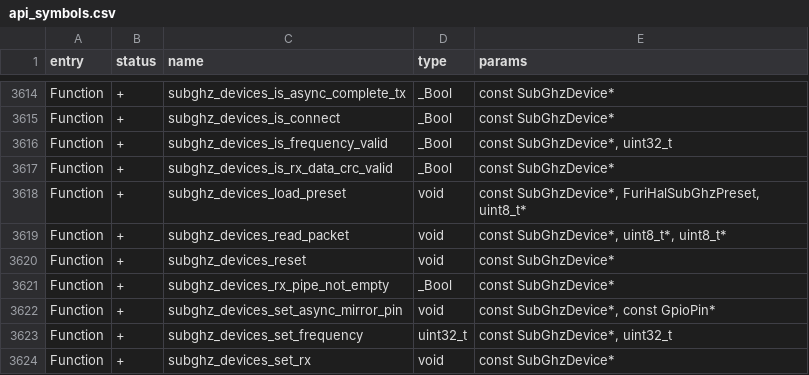
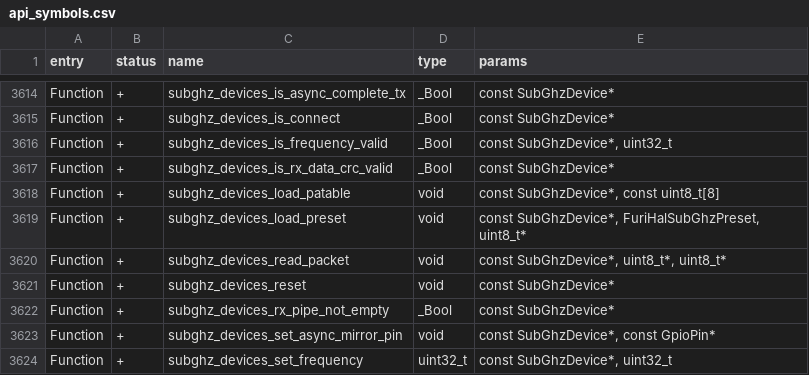
Before and after one commit to AJ60/Flipper_OLED_PCF8574_PN532, a CSV file: targets/f7/api_symbols.csv, drawn as a sheet; only a part is shown, gaps mark what is left out; the shorter side is filled out with more unchanged rows.

Commit message:
feat(subghz_jammer): TX-power PA-table fix + NumberInput freq editor
TX power: write the CC1101 PA_TABLE after preset+frequency load so the
user's power_level actually applies. Route through the device-agnostic
public API subghz_devices_load_patable(device, pa) so it works for both
the internal CC1101 and the external cc1101_ext plugin (the SubGhzDevice
is opaque and exposes no direct PA API).

SDK: add device-agnostic PA-table entry to the SubGhzDevice interconnect
vtable (SubGhzLoadPaTable typedef + load_patable field), expose
subghz_devices_load_patable() public API, register it on both the
internal and external CC1101 interconnects, and export it in
api_symbols.csv.

freq editor: replace the stale Widget scene (referenced removed helpers
freq_hz_to_text/freq_hz_to_index/freq_edit_step_index/freq_index_to_hz)
with a thin NumberInput wrapper delegating to jammer_freq_edit_enter(),
mirroring the ham_radio pattern.

Build: fap_dist copro_dist updater_package (TARGET_HW=7) succeeds;
subghz_jammer.fap links subghz_devices_load_patable.

```diff
--- a/targets/f7/api_symbols.csv
+++ b/targets/f7/api_symbols.csv
@@ -3617,2 +3617,3 @@ Function,+,subghz_devices_is_frequency_valid,_Bool,"const SubGhzDevice*, uint32_
 Function,+,subghz_devices_is_rx_data_crc_valid,_Bool,const SubGhzDevice*
+Function,+,subghz_devices_load_patable,void,"const SubGhzDevice*, const uint8_t[8]"
 Function,+,subghz_devices_load_preset,void,"const SubGhzDevice*, FuriHalSubGhzPreset, uint8_t*"
```
Also changed, not shown: 10 other files.
